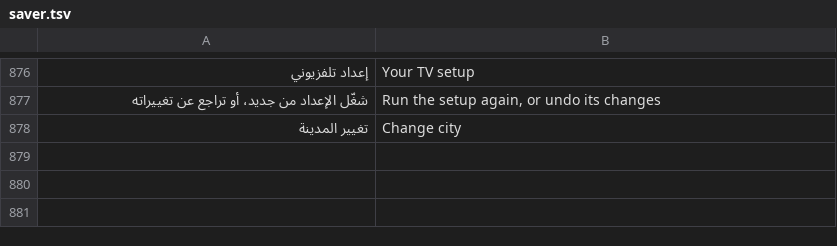
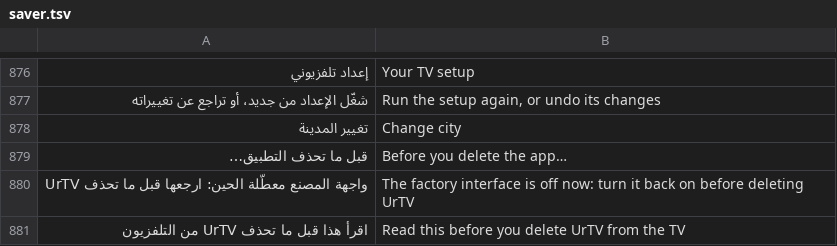
Before and after one commit to tshi-dev/UrTV, a TSV file: i18n/en/saver.tsv, drawn as a sheet; only a part is shown, gaps mark what is left out; the diff covers the shown part only; the diff names each change by its address in the sheet, - before the commit and + after, or states it on an @@ line.

Commit message:
«قبل ما تحذف التطبيق…»: a settings row and a README note that say a deleted UrTV with the factory interface off leaves a black screen, and the way back (the button «رجّع واجهة المصنع»)

```diff
--- a/i18n/en/saver.tsv
+++ b/i18n/en/saver.tsv
+row 879: قبل ما تحذف التطبيق… | Before you delete the app…
+row 880: واجهة المصنع معطّلة الحين: ارجعها قبل ما تحذف UrTV | The factory interface is off now: turn it back on before deleting UrTV
+row 881: اقرأ هذا قبل ما تحذف UrTV من التلفزيون | Read this before you delete UrTV from the TV
```
Also changed, not shown: 2 added rows elsewhere in this file, 8 other files.
